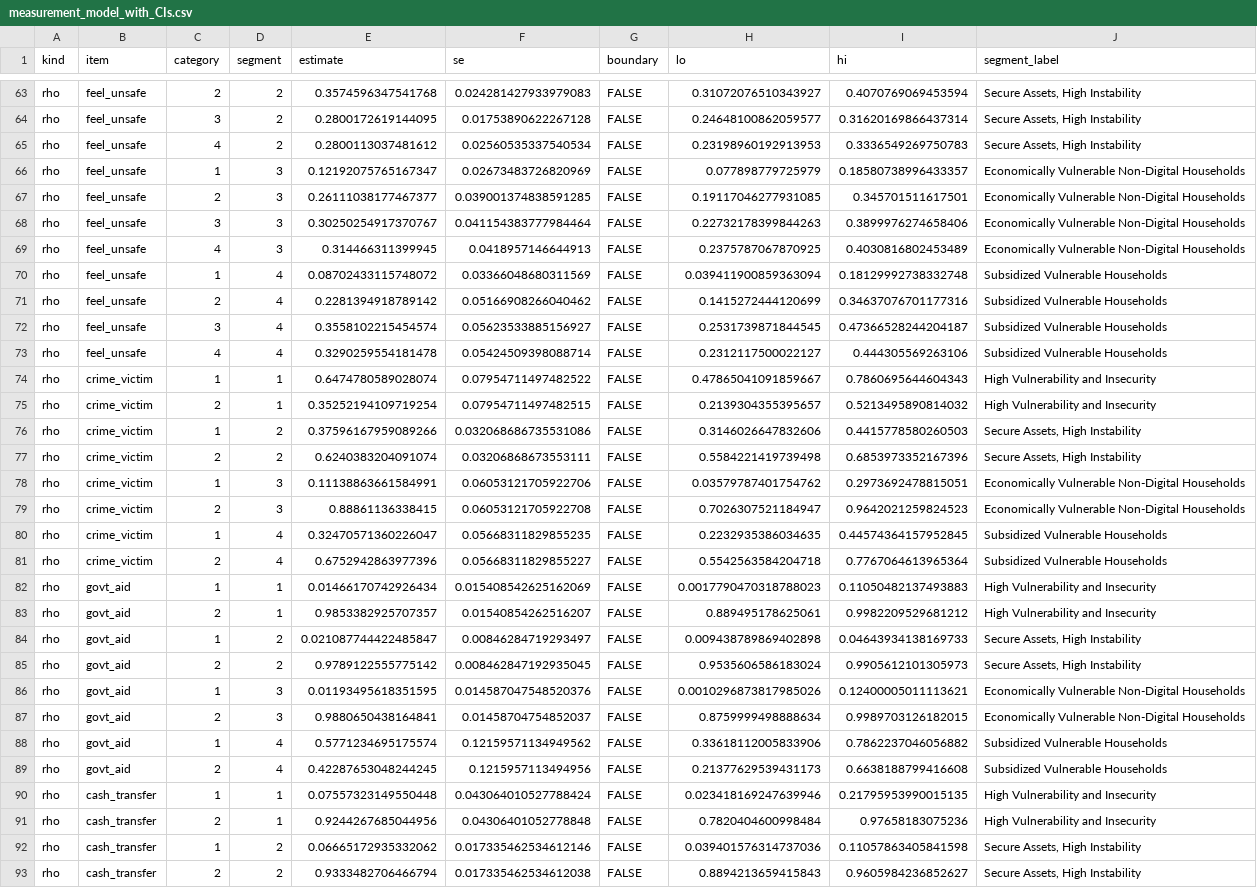
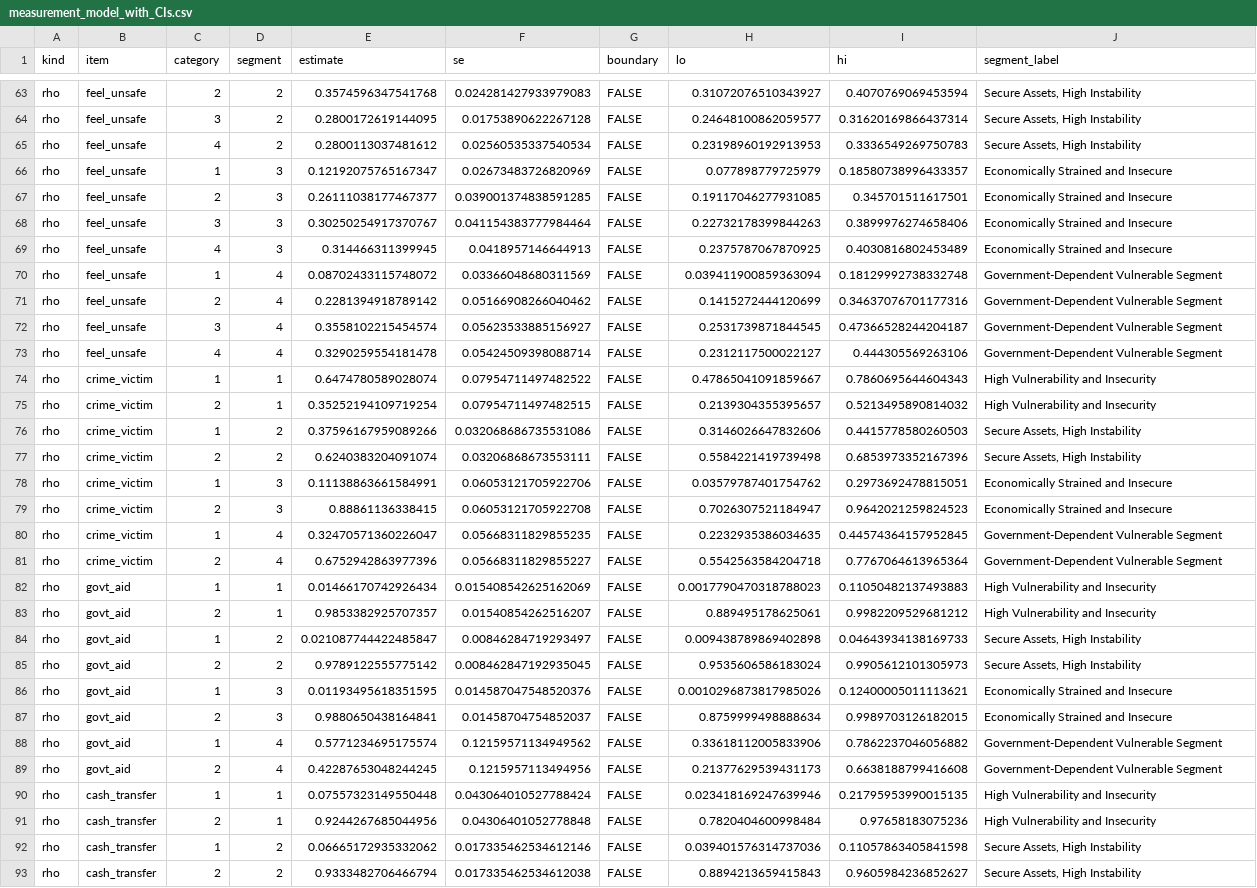
Before and after one commit to klinares/weighted_inference_survey_estimation, a CSV file: output/lca/measurement_model_with_CIs.csv, drawn as a sheet; only a part is shown, gaps mark what is left out; the diff covers the shown part only.

```diff
--- a/output/lca/measurement_model_with_CIs.csv
+++ b/output/lca/measurement_model_with_CIs.csv
@@ -65,10 +65,10 @@ rho,feel_unsafe,3,2,0.2800172619144095,0.01753890622267128,FALSE,0.2464810086205
 rho,feel_unsafe,4,2,0.2800113037481612,0.02560535337540534,FALSE,0.23198960192913953,0.3336549269750783,"Secure Assets, High Instability"
-rho,feel_unsafe,1,3,0.12192075765167347,0.02673483726820969,FALSE,0.077898779725979,0.18580738996433357,Economically Vulnerable Non-Digital Households
-rho,feel_unsafe,2,3,0.26111038177467377,0.039001374838591285,FALSE,0.19117046277931085,0.345701511617501,Economically Vulnerable Non-Digital Households
-rho,feel_unsafe,3,3,0.30250254917370767,0.041154383777984464,FALSE,0.22732178399844263,0.3899976274658406,Economically Vulnerable Non-Digital Households
-rho,feel_unsafe,4,3,0.314466311399945,0.0418957146644913,FALSE,0.2375787067870925,0.4030816802453489,Economically Vulnerable Non-Digital Households
-rho,feel_unsafe,1,4,0.08702433115748072,0.03366048680311569,FALSE,0.039411900859363094,0.18129992738332748,Subsidized Vulnerable Households
-rho,feel_unsafe,2,4,0.2281394918789142,0.05166908266040462,FALSE,0.1415272444120699,0.34637076701177316,Subsidized Vulnerable Households
-rho,feel_unsafe,3,4,0.3558102215454574,0.05623533885156927,FALSE,0.2531739871844545,0.47366528244204187,Subsidized Vulnerable Households
-rho,feel_unsafe,4,4,0.3290259554181478,0.05424509398088714,FALSE,0.2312117500022127,0.444305569263106,Subsidized Vulnerable Households
+rho,feel_unsafe,1,3,0.12192075765167347,0.02673483726820969,FALSE,0.077898779725979,0.18580738996433357,Economically Strained and Insecure
+rho,feel_unsafe,2,3,0.26111038177467377,0.039001374838591285,FALSE,0.19117046277931085,0.345701511617501,Economically Strained and Insecure
+rho,feel_unsafe,3,3,0.30250254917370767,0.041154383777984464,FALSE,0.22732178399844263,0.3899976274658406,Economically Strained and Insecure
+rho,feel_unsafe,4,3,0.314466311399945,0.0418957146644913,FALSE,0.2375787067870925,0.4030816802453489,Economically Strained and Insecure
+rho,feel_unsafe,1,4,0.08702433115748072,0.03366048680311569,FALSE,0.039411900859363094,0.18129992738332748,Government-Dependent Vulnerable Segment
+rho,feel_unsafe,2,4,0.2281394918789142,0.05166908266040462,FALSE,0.1415272444120699,0.34637076701177316,Government-Dependent Vulnerable Segment
+rho,feel_unsafe,3,4,0.3558102215454574,0.05623533885156927,FALSE,0.2531739871844545,0.47366528244204187,Government-Dependent Vulnerable Segment
+rho,feel_unsafe,4,4,0.3290259554181478,0.05424509398088714,FALSE,0.2312117500022127,0.444305569263106,Government-Dependent Vulnerable Segment
 rho,crime_victim,1,1,0.6474780589028074,0.07954711497482522,FALSE,0.47865041091859667,0.7860695644604343,High Vulnerability and Insecurity
@@ -77,6 +77,6 @@ rho,crime_victim,1,2,0.37596167959089266,0.032068686735531086,FALSE,0.3146026647
 rho,crime_victim,2,2,0.6240383204091074,0.03206868673553111,FALSE,0.5584221419739498,0.6853973352167396,"Secure Assets, High Instability"
-rho,crime_victim,1,3,0.11138863661584991,0.06053121705922706,FALSE,0.03579787401754762,0.2973692478815051,Economically Vulnerable Non-Digital Households
-rho,crime_victim,2,3,0.88861136338415,0.06053121705922708,FALSE,0.7026307521184947,0.9642021259824523,Economically Vulnerable Non-Digital Households
-rho,crime_victim,1,4,0.32470571360226047,0.05668311829855235,FALSE,0.2232935386034635,0.44574364157952845,Subsidized Vulnerable Households
-rho,crime_victim,2,4,0.6752942863977396,0.05668311829855227,FALSE,0.5542563584204718,0.7767064613965364,Subsidized Vulnerable Households
+rho,crime_victim,1,3,0.11138863661584991,0.06053121705922706,FALSE,0.03579787401754762,0.2973692478815051,Economically Strained and Insecure
+rho,crime_victim,2,3,0.88861136338415,0.06053121705922708,FALSE,0.7026307521184947,0.9642021259824523,Economically Strained and Insecure
+rho,crime_victim,1,4,0.32470571360226047,0.05668311829855235,FALSE,0.2232935386034635,0.44574364157952845,Government-Dependent Vulnerable Segment
+rho,crime_victim,2,4,0.6752942863977396,0.05668311829855227,FALSE,0.5542563584204718,0.7767064613965364,Government-Dependent Vulnerable Segment
 rho,govt_aid,1,1,0.01466170742926434,0.015408542625162069,FALSE,0.0017790470318788023,0.11050482137493883,High Vulnerability and Insecurity
@@ -85,6 +85,6 @@ rho,govt_aid,1,2,0.021087744422485847,0.00846284719293497,FALSE,0.00943878986940
 rho,govt_aid,2,2,0.9789122555775142,0.008462847192935045,FALSE,0.9535606586183024,0.9905612101305973,"Secure Assets, High Instability"
-rho,govt_aid,1,3,0.01193495618351595,0.014587047548520376,FALSE,0.0010296873817985026,0.12400005011113621,Economically Vulnerable Non-Digital Households
-rho,govt_aid,2,3,0.9880650438164841,0.01458704754852037,FALSE,0.8759999498888634,0.9989703126182015,Economically Vulnerable Non-Digital Households
-rho,govt_aid,1,4,0.5771234695175574,0.12159571134949562,FALSE,0.33618112005833906,0.7862237046056882,Subsidized Vulnerable Households
-rho,govt_aid,2,4,0.42287653048244245,0.1215957113494956,FALSE,0.21377629539431173,0.6638188799416608,Subsidized Vulnerable Households
+rho,govt_aid,1,3,0.01193495618351595,0.014587047548520376,FALSE,0.0010296873817985026,0.12400005011113621,Economically Strained and Insecure
+rho,govt_aid,2,3,0.9880650438164841,0.01458704754852037,FALSE,0.8759999498888634,0.9989703126182015,Economically Strained and Insecure
+rho,govt_aid,1,4,0.5771234695175574,0.12159571134949562,FALSE,0.33618112005833906,0.7862237046056882,Government-Dependent Vulnerable Segment
+rho,govt_aid,2,4,0.42287653048244245,0.1215957113494956,FALSE,0.21377629539431173,0.6638188799416608,Government-Dependent Vulnerable Segment
 rho,cash_transfer,1,1,0.07557323149550448,0.043064010527788424,FALSE,0.023418169247639946,0.21795953990015135,High Vulnerability and Insecurity
```
Also changed, not shown: 36 edited cells elsewhere in this file, output/cfa/cfa_measurement_model.csv, output/cfa/factor_domains.csv, 17 other files.
